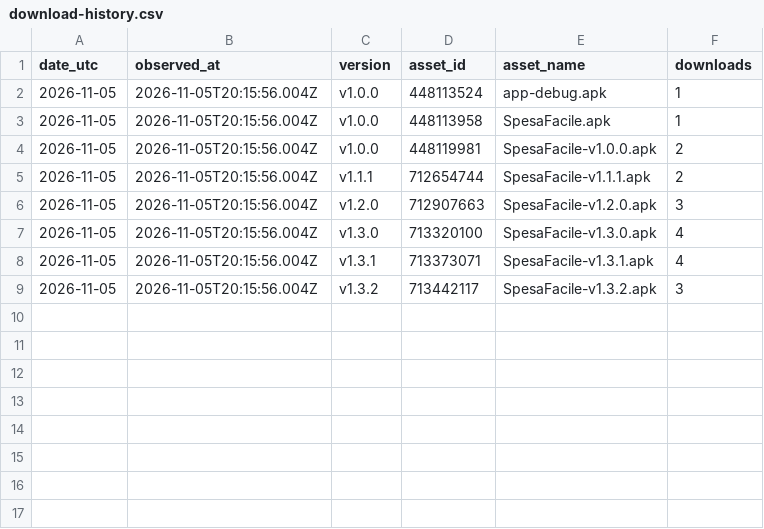
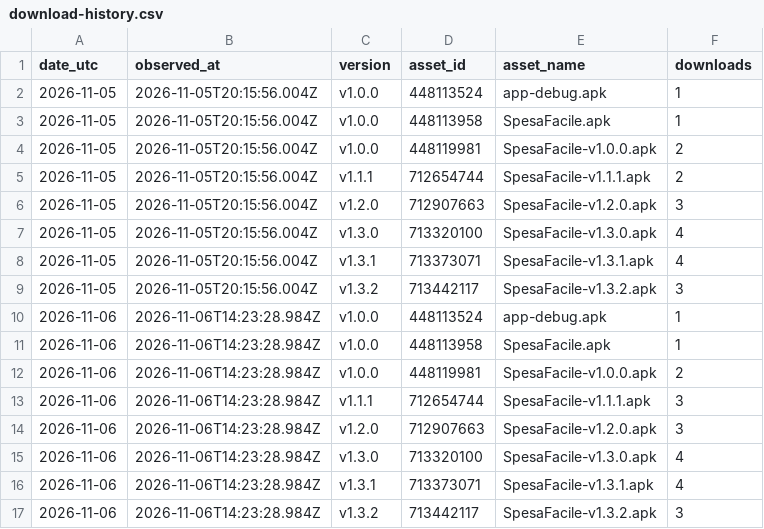
Before and after one commit to CosmoNetinfo/SpesaFacile-landing-page, a CSV file: assets/data/download-history.csv, drawn as a sheet; the diff names each change by its address in the sheet, - before the commit and + after, or states it on an @@ line.

```diff
--- a/assets/data/download-history.csv
+++ b/assets/data/download-history.csv
+row 10: 2026-11-06 | 2026-11-06T14:23:28.984Z | v1.0.0 | 448113524 | app-debug.apk | 1
+row 11: 2026-11-06 | 2026-11-06T14:23:28.984Z | v1.0.0 | 448113958 | SpesaFacile.apk | 1
+row 12: 2026-11-06 | 2026-11-06T14:23:28.984Z | v1.0.0 | 448119981 | SpesaFacile-v1.0.0.apk | 2
+row 13: 2026-11-06 | 2026-11-06T14:23:28.984Z | v1.1.1 | 712654744 | SpesaFacile-v1.1.1.apk | 3
+row 14: 2026-11-06 | 2026-11-06T14:23:28.984Z | v1.2.0 | 712907663 | SpesaFacile-v1.2.0.apk | 3
+row 15: 2026-11-06 | 2026-11-06T14:23:28.984Z | v1.3.0 | 713320100 | SpesaFacile-v1.3.0.apk | 4
+row 16: 2026-11-06 | 2026-11-06T14:23:28.984Z | v1.3.1 | 713373071 | SpesaFacile-v1.3.1.apk | 4
+row 17: 2026-11-06 | 2026-11-06T14:23:28.984Z | v1.3.2 | 713442117 | SpesaFacile-v1.3.2.apk | 3
```
Also changed, not shown: 2 other files.
